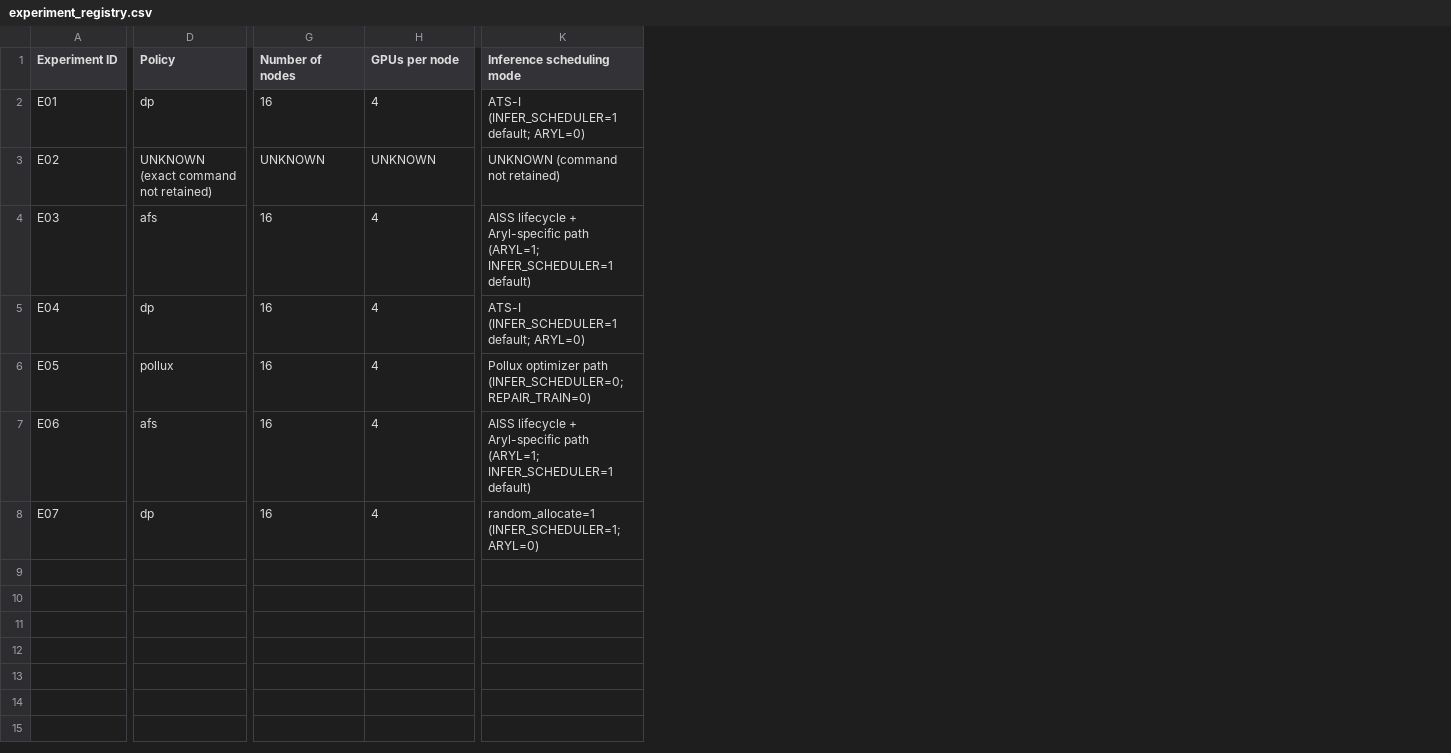
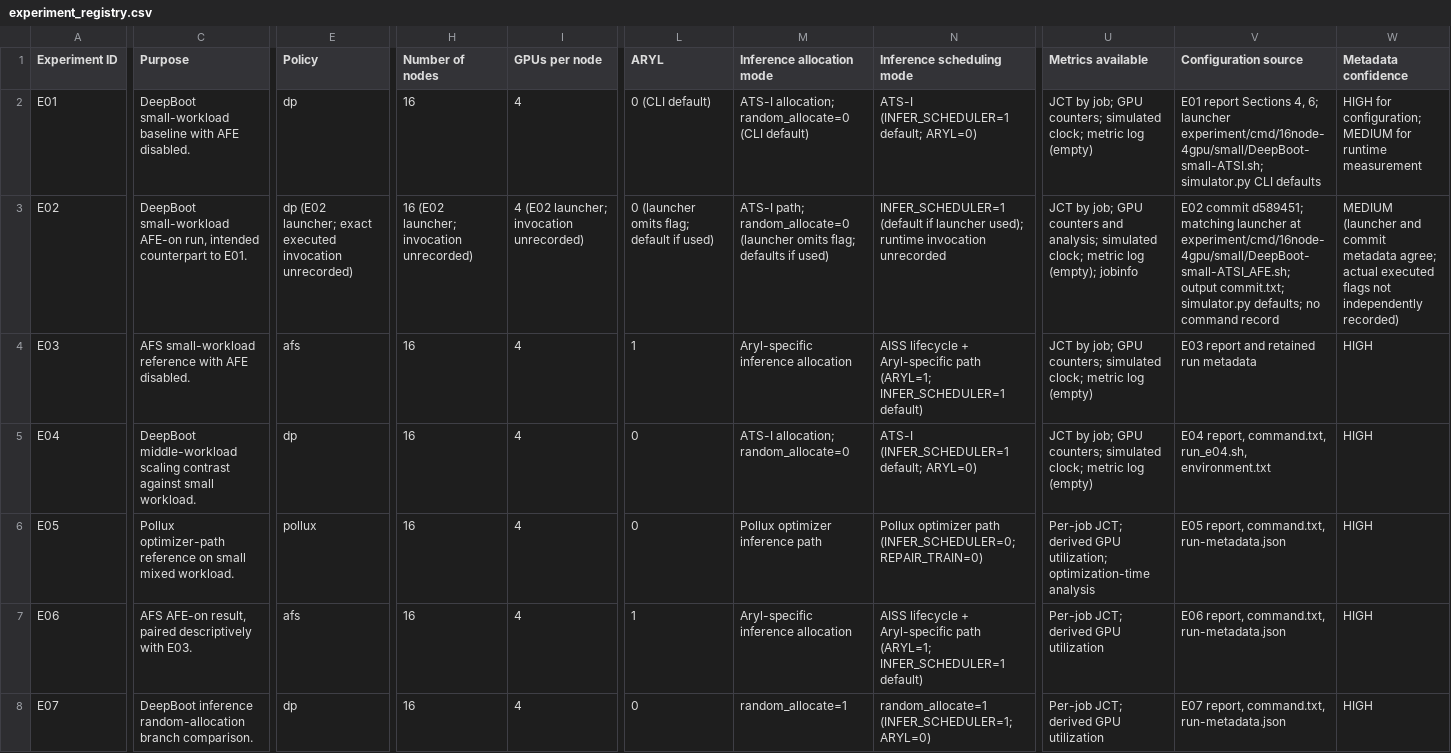
Before and after one commit to QuratUlainAhmed/DeepBoot, a CSV file: experiment/results/team_experiments/experiment_registry.csv, drawn as a sheet; only a part is shown, gaps mark what is left out; addresses are those after the commit; the diff covers the shown part only; the diff names each change by its address in the sheet, - before the commit and + after, or states it on an @@ line.

Commit message:
Audit E01 and E02 experiment metadata

```diff
--- a/experiment/results/team_experiments/experiment_registry.csv
+++ b/experiment/results/team_experiments/experiment_registry.csv
+column C (Purpose), rows 2-8: DeepBoot small-workload baseline with AFE disabled. | DeepBoot small-workload AFE-on run, intended counterpart to E01. | AFS small-workload reference with AFE disabled. | DeepBoot middle-workload scaling contrast against small workload. | Pollux optimizer-path reference on small mixed workload. | AFS AFE-on result, paired descriptively with E03. | DeepBoot inference random-allocation branch comparison.
+column L (ARYL), rows 2-8: 0 (CLI default) | 0 (launcher omits flag; default if used) | 1 | 0 | 0 | 1 | 0
+column M (Inference allocation mode), rows 2-8: ATS-I allocation; random_allocate=0 (CLI default) | ATS-I path; random_allocate=0 (launcher omits flag; defaults if used) | Aryl-specific inference allocation | ATS-I allocation; random_allocate=0 | Pollux optimizer inference path | Aryl-specific inference allocation | random_allocate=1
+column U (Metrics available), rows 2-8: JCT by job; GPU counters; simulated clock; metric log (empty) | JCT by job; GPU counters and analysis; simulated clock; metric log (empty); jobinfo | JCT by job; GPU counters; simulated clock; metric log (empty) | JCT by job; GPU counters; simulated clock; metric log (empty) | Per-job JCT; derived GPU utilization; optimization-time analysis | Per-job JCT; derived GPU utilization | Per-job JCT; derived GPU utilization
+column V (Configuration source), rows 2-8: E01 report Sections 4, 6; launcher experiment/cmd/16node-4gpu/small/DeepBoot-small-ATSI.sh; simulator.py CLI defaults | E02 commit d589451; matching launcher at experiment/cmd/16node-4gpu/small/DeepBoot-small-ATSI_AFE.sh; output commit.txt; simulator.py defaults; no command record | E03 report and retained run metadata | E04 report, command.txt, run_e04.sh, environment.txt | E05 report, command.txt, run-metadata.json | E06 report, command.txt, run-metadata.json | E07 report, command.txt, run-metadata.json
+column W (Metadata confidence), rows 2-8: HIGH for configuration; MEDIUM for runtime measurement | MEDIUM (launcher and commit metadata agree; actual executed flags not independently recorded) | HIGH | HIGH | HIGH | HIGH | HIGH
-E3 (Policy): UNKNOWN (exact command not retained)
+E3 (Policy): dp (E02 launcher; exact executed invocation unrecorded)
-H3 (Number of nodes): UNKNOWN
+H3 (Number of nodes): 16 (E02 launcher; invocation unrecorded)
-I3 (GPUs per node): UNKNOWN
+I3 (GPUs per node): 4 (E02 launcher; invocation unrecorded)
-N3 (Inference scheduling mode): UNKNOWN (command not retained)
+N3 (Inference scheduling mode): INFER_SCHEDULER=1 (default if launcher used); runtime invocation unrecorded
```
Also changed, not shown: 1 edited cell elsewhere in this file, experiment/results/team_experiments/master_results.csv, 4 other files.
